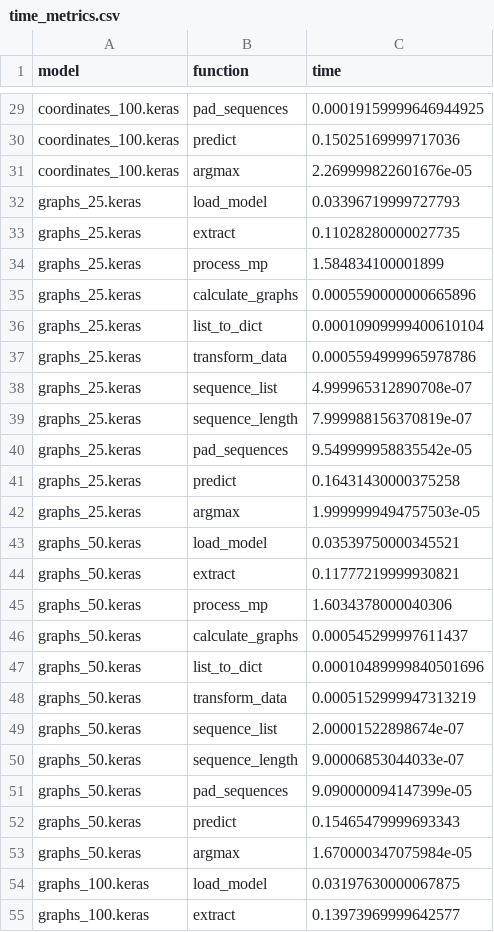
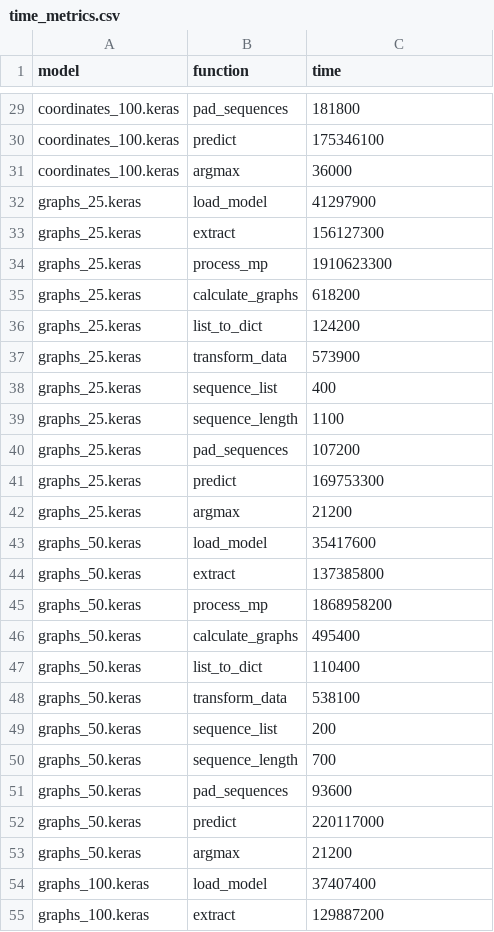
Before and after one commit to GestureRecognitionThesis/GestureExtraction, a CSV file: experiments/time_metrics/time_metrics.csv, drawn as a sheet; only a part is shown, gaps mark what is left out; the diff covers the shown part only; the diff names each change by its address in the sheet, - before the commit and + after, or states it on an @@ line.

Commit message:
more time metrics

```diff
--- a/experiments/time_metrics/time_metrics.csv
+++ b/experiments/time_metrics/time_metrics.csv
-C29 (time): 0.00019159999646944925
+C29 (time): 181800
-C30 (time): 0.15025169999717036
+C30 (time): 175346100
-C31 (time): 2.269999822601676e-05
+C31 (time): 36000
-C32 (time): 0.03396719999727793
+C32 (time): 41297900
-C33 (time): 0.11028280000027735
+C33 (time): 156127300
-C34 (time): 1.584834100001899
+C34 (time): 1910623300
-C35 (time): 0.0005590000000665896
+C35 (time): 618200
-C36 (time): 0.00010909999400610104
+C36 (time): 124200
-C37 (time): 0.0005594999965978786
+C37 (time): 573900
-C38 (time): 4.999965312890708e-07
+C38 (time): 400
-C39 (time): 7.999988156370819e-07
+C39 (time): 1100
-C40 (time): 9.549999958835542e-05
+C40 (time): 107200
-C41 (time): 0.16431430000375258
+C41 (time): 169753300
-C42 (time): 1.9999999494757503e-05
+C42 (time): 21200
-C43 (time): 0.03539750000345521
+C43 (time): 35417600
-C44 (time): 0.11777219999930821
+C44 (time): 137385800
-C45 (time): 1.6034378000040306
+C45 (time): 1868958200
-C46 (time): 0.000545299997611437
+C46 (time): 495400
-C47 (time): 0.00010489999840501696
+C47 (time): 110400
-C48 (time): 0.0005152999947313219
+C48 (time): 538100
-C49 (time): 2.00001522898674e-07
+C49 (time): 200
-C50 (time): 9.00006853044033e-07
+C50 (time): 700
-C51 (time): 9.090000094147399e-05
+C51 (time): 93600
-C52 (time): 0.15465479999693343
+C52 (time): 220117000
-C53 (time): 1.670000347075984e-05
+C53 (time): 21200
-C54 (time): 0.03197630000067875
+C54 (time): 37407400
-C55 (time): 0.13973969999642577
+C55 (time): 129887200
```
Also changed, not shown: 69 edited cells elsewhere in this file, 6 other files.
